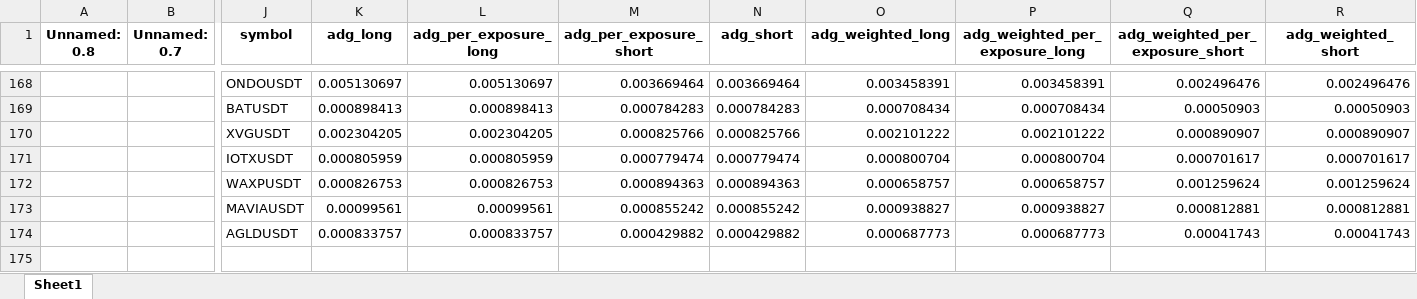
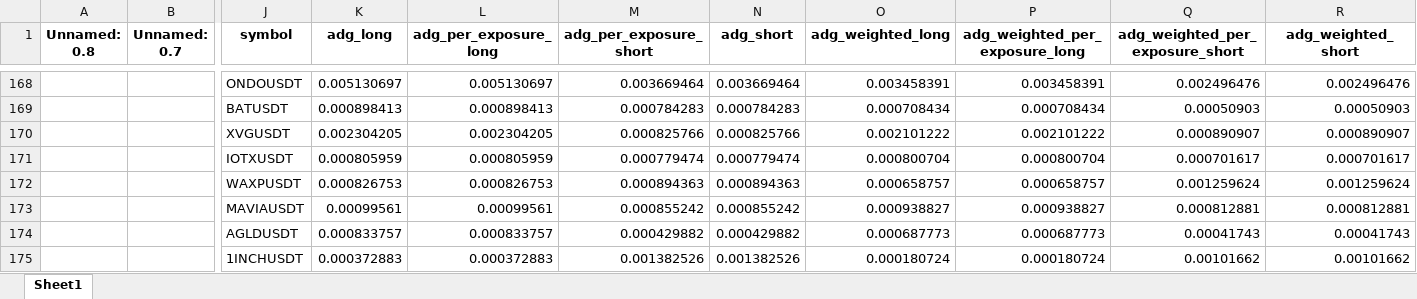
Before and after one commit to protoad56/passivbot_configs, an Excel workbook: optimized/logs/analysis_clock.xlsx, sheet Sheet1, drawn as a sheet; only a part is shown, gaps mark what is left out; values as stored, in another font and other column widths than the file's, no borders; rows hold the shown columns only; the diff names each change by its address in the sheet, - before the commit and + after, or states it on an @@ line.

```diff
--- a/optimized/logs/analysis_clock.xlsx (sheet Sheet1)
+++ b/optimized/logs/analysis_clock.xlsx (sheet Sheet1)
+row 175:  |  | 1INCHUSDT | 0.000372883 | 0.000372883 | 0.001382526 | 0.001382526 | 0.000180724 | 0.000180724 | 0.00101662 | 0.00101662
```
Also changed, not shown: 2 other files.
